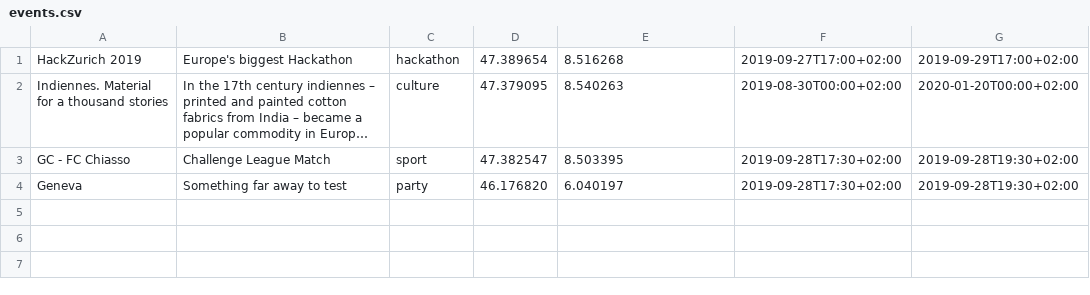
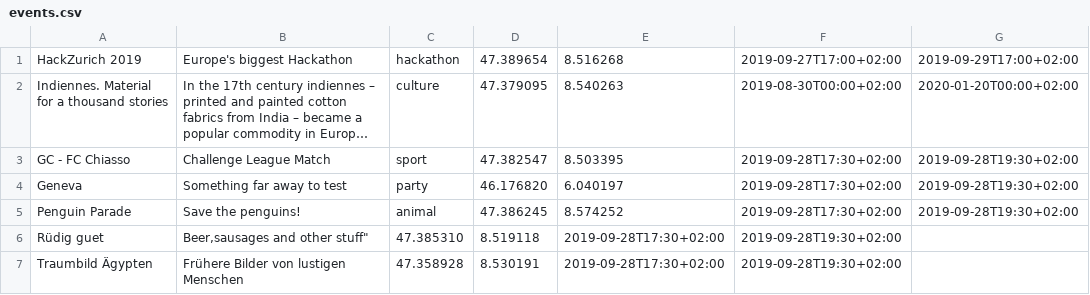
Before and after one commit to yeahlow-ch/yeahlow-backend, a CSV file: data/events.csv, drawn as a sheet; long unchanged cells end in ….

Commit message:
Add events csv

```diff
--- a/data/events.csv
+++ b/data/events.csv
@@ -4 +4,4 @@ GC - FC Chiasso,"Challenge League Match",sport,47.382547,8.503395,2019-09-28T17:
 Geneva,"Something far away to test",party,46.176820,6.040197,2019-09-28T17:30+02:00,2019-09-28T19:30+02:00
+Penguin Parade,"Save the penguins!",animal,47.386245,8.574252,2019-09-28T17:30+02:00,2019-09-28T19:30+02:00
+Rüdig guet,"Beer,"sausages and other stuff",47.385310,8.519118,2019-09-28T17:30+02:00,2019-09-28T19:30+02:00
+Traumbild Ägypten,"Frühere Bilder von lustigen Menschen",47.358928,8.530191,2019-09-28T17:30+02:00,2019-09-28T19:30+02:00
```
